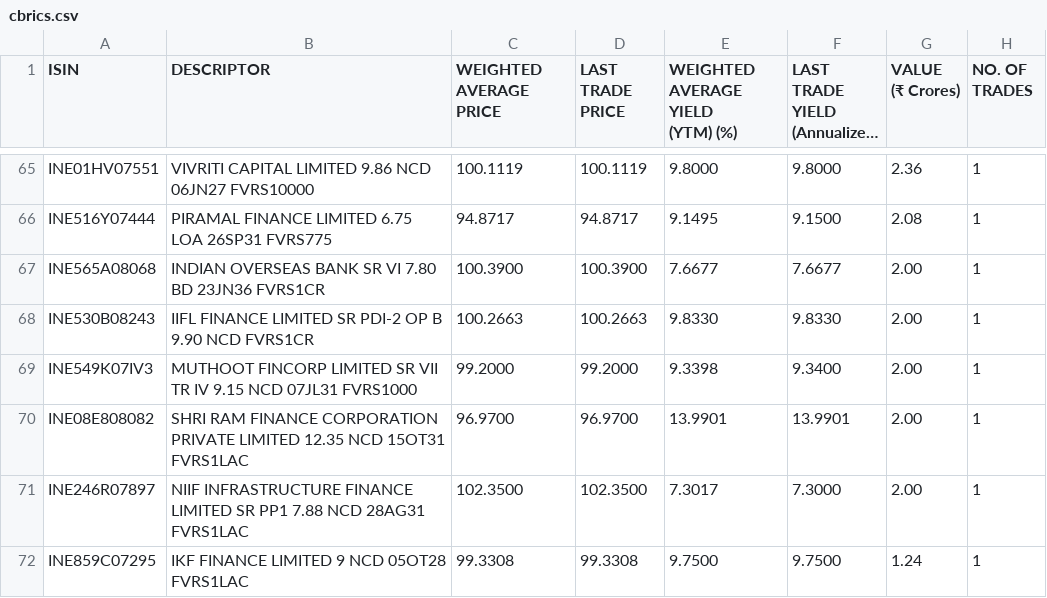
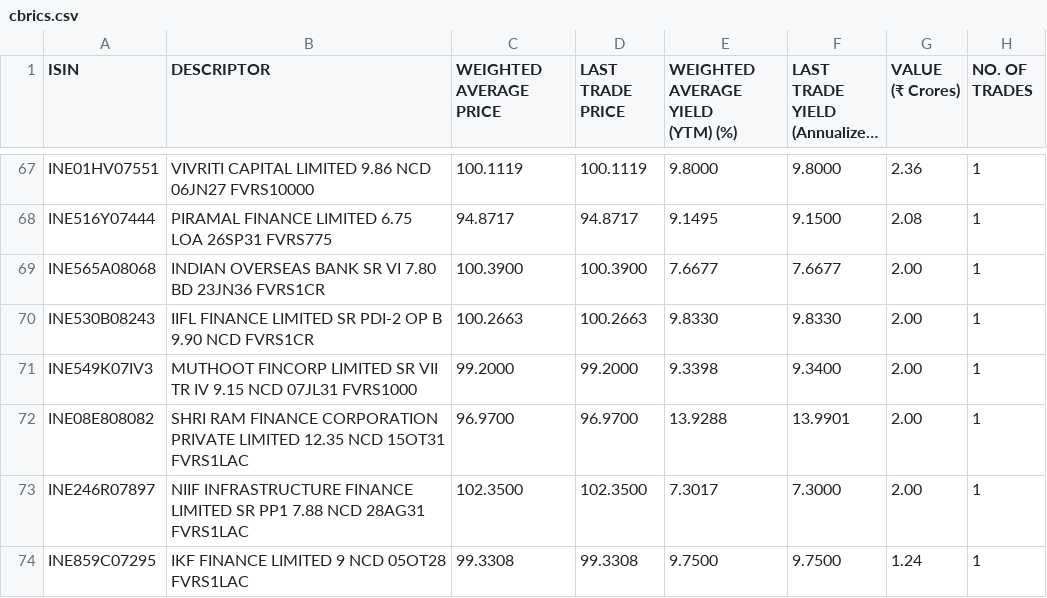
Before and after one commit to swayamjitdalai-bit/debt-market-dashboard, a CSV file: data/cbrics.csv, drawn as a sheet; only a part is shown, gaps mark what is left out; long unchanged cells end in …; the diff covers the shown part only.

```diff
--- a/data/cbrics.csv
+++ b/data/cbrics.csv
@@ -145,4 +149,4 @@
 ","99.2000","99.2000","9.3398","9.3400","2.00","1"
-"INE08E808082","SHRI RAM FINANCE CORPORATION PRIVATE LIMITED 12.35 NCD 15OT31 FVRS1LAC
-","96.9700","96.9700","13.9901","13.9901","2.00","1"
+"INE08E808082","SHRI RAM FINANCE CORPORATION PRIVATE LIMITED 12.35 NCD 15OT31 FVRS1LAC
+","96.9700","96.9700","13.9288","13.9901","2.00","1"
 "INE246R07897","NIIF INFRASTRUCTURE FINANCE LIMITED SR PP1 7.88 NCD 28AG31 FVRS1LAC
```
Also changed, not shown: 3 added rows, 2 removed rows and 6 edited cells elsewhere in this file, 5 other files.
